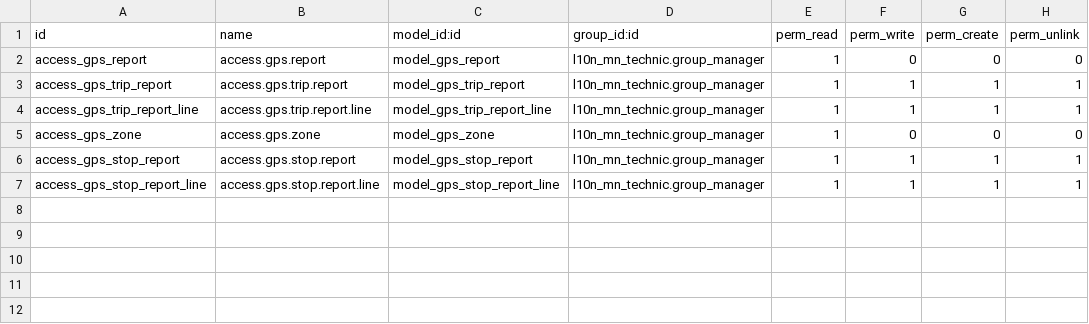
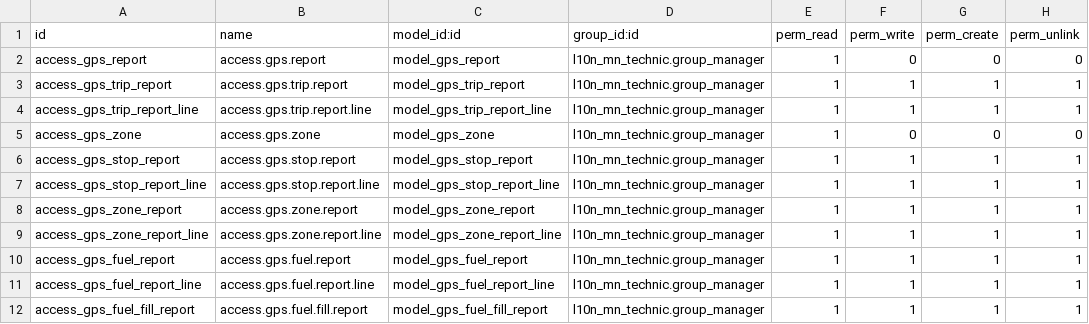
Before and after one commit to ballantine2021/mining, a CSV file: navixy_gps/security/ir.model.access.csv, drawn as a sheet; the diff names each change by its address in the sheet, - before the commit and + after, or states it on an @@ line.

Commit message:
[ADD] Fuel report

```diff
--- a/navixy_gps/security/ir.model.access.csv
+++ b/navixy_gps/security/ir.model.access.csv
+row 8: access_gps_zone_report | access.gps.zone.report | model_gps_zone_report | l10n_mn_technic.group_manager | 1 | 1 | 1 | 1
+row 9: access_gps_zone_report_line | access.gps.zone.report.line | model_gps_zone_report_line | l10n_mn_technic.group_manager | 1 | 1 | 1 | 1
+row 10: access_gps_fuel_report | access.gps.fuel.report | model_gps_fuel_report | l10n_mn_technic.group_manager | 1 | 1 | 1 | 1
+row 11: access_gps_fuel_report_line | access.gps.fuel.report.line | model_gps_fuel_report_line | l10n_mn_technic.group_manager | 1 | 1 | 1 | 1
+row 12: access_gps_fuel_fill_report | access.gps.fuel.fill.report | model_gps_fuel_fill_report | l10n_mn_technic.group_manager | 1 | 1 | 1 | 1
```
Also changed, not shown: 5 other files.
